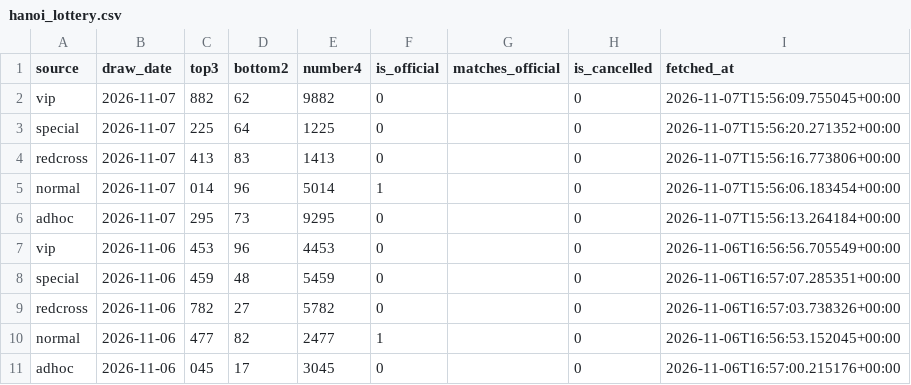
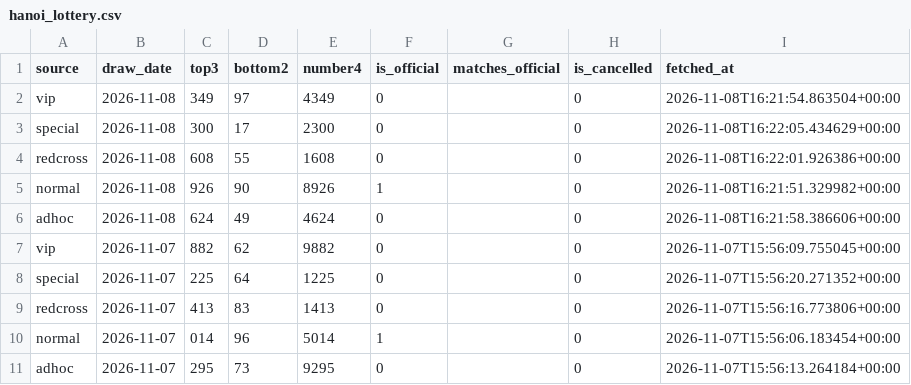
Before and after one commit to yukyikbluemoon-debug/hanoi_lottery, a CSV file: data/hanoi_lottery.csv, drawn as a sheet; only a part is shown; the shorter side is filled out with more unchanged rows; the diff names each change by its address in the sheet, - before the commit and + after, or states it on an @@ line.

```diff
--- a/data/hanoi_lottery.csv
+++ b/data/hanoi_lottery.csv
+row 2: vip | 2026-11-08 | 349 | 97 | 4349 | 0 |  | 0 | 2026-11-08T16:21:54.863504+00:00
+row 3: special | 2026-11-08 | 300 | 17 | 2300 | 0 |  | 0 | 2026-11-08T16:22:05.434629+00:00
+row 4: redcross | 2026-11-08 | 608 | 55 | 1608 | 0 |  | 0 | 2026-11-08T16:22:01.926386+00:00
+row 5: normal | 2026-11-08 | 926 | 90 | 8926 | 1 |  | 0 | 2026-11-08T16:21:51.329982+00:00
+row 6: adhoc | 2026-11-08 | 624 | 49 | 4624 | 0 |  | 0 | 2026-11-08T16:21:58.386606+00:00
```
Also changed, not shown: 1 other file.
